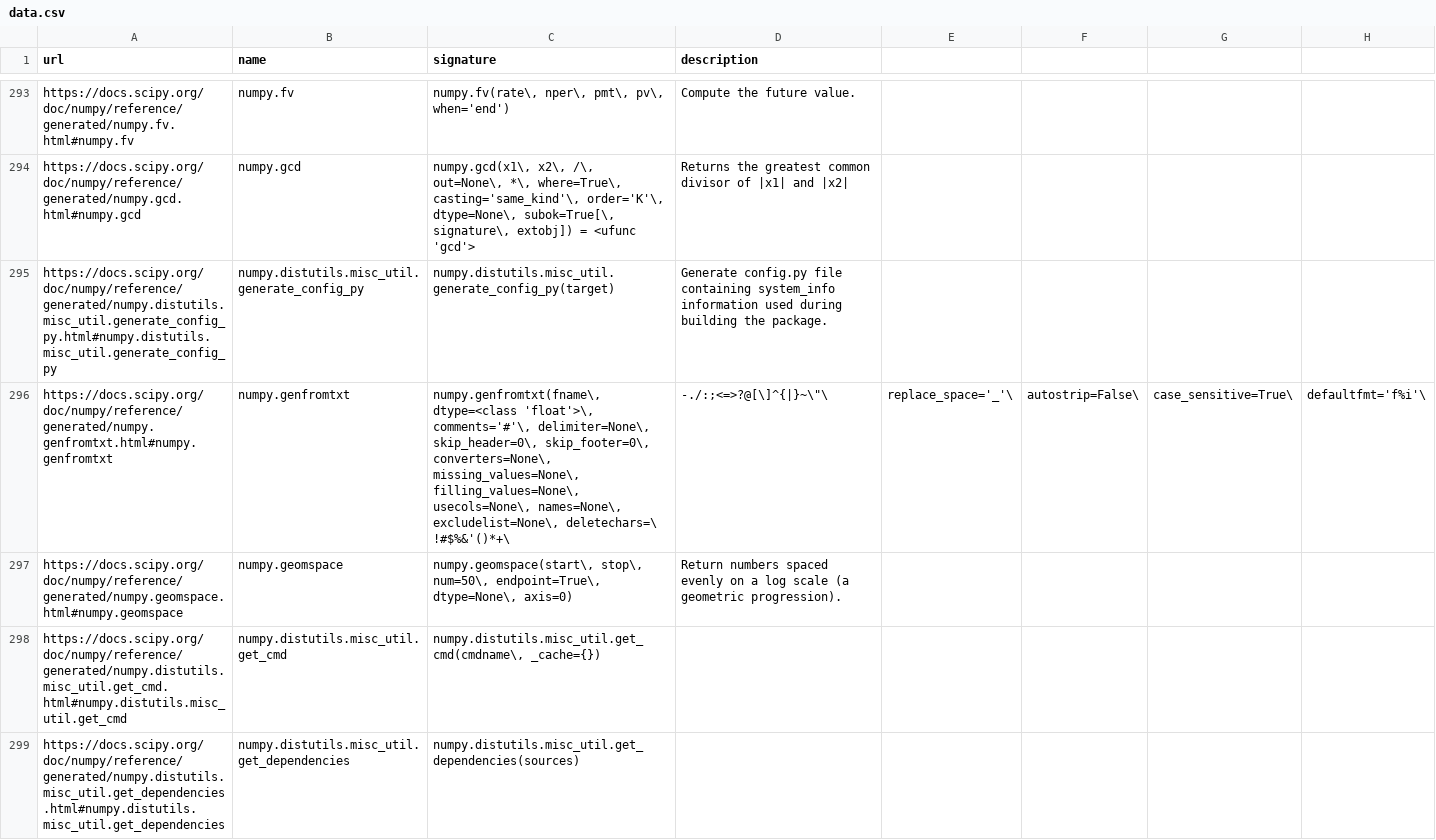
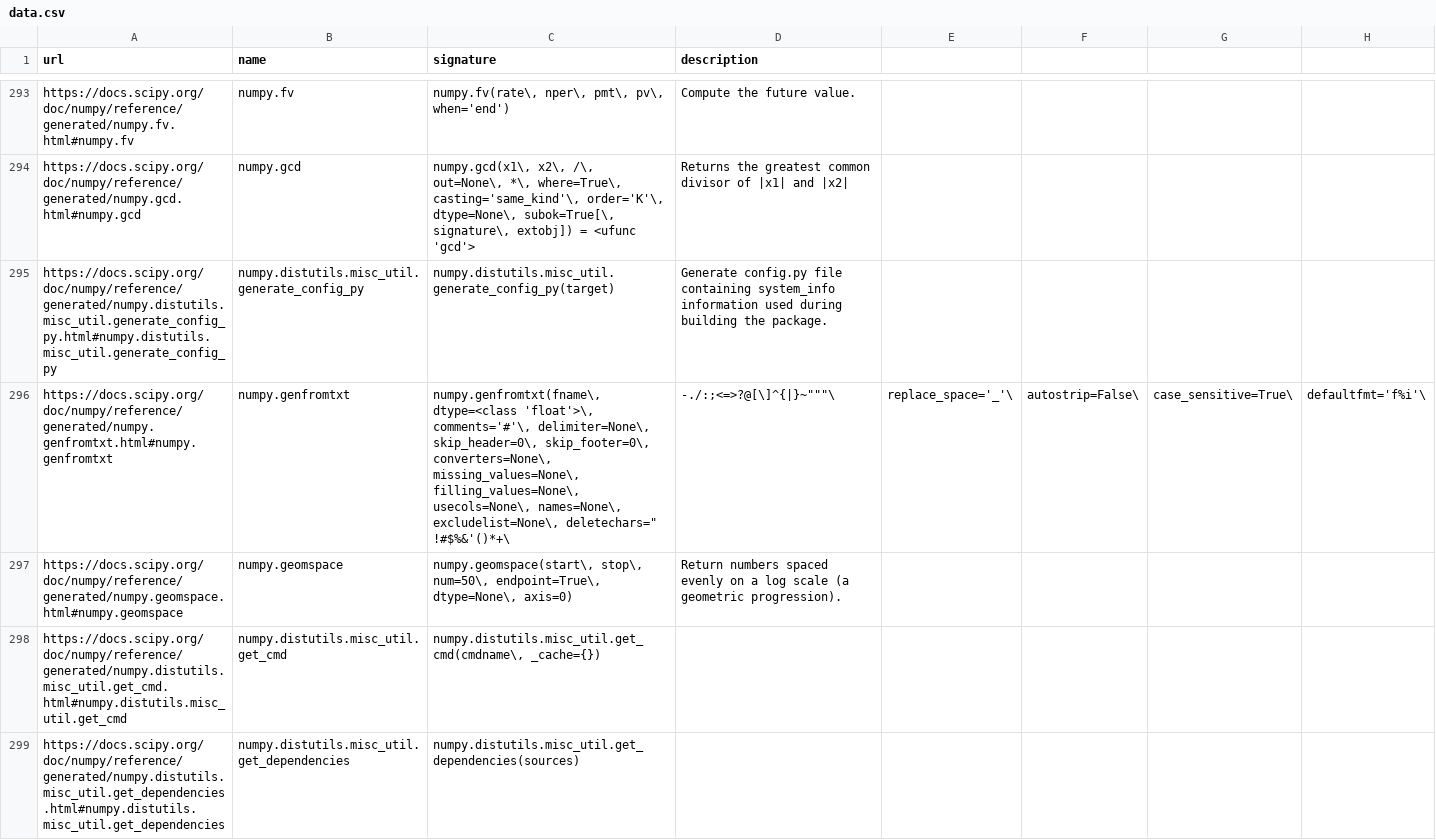
Before and after one commit to kgryte/numerical-library-apis, a CSV file: examples/numpy/data.csv, drawn as a sheet; only a part is shown, gaps mark what is left out; the diff names each change by its address in the sheet, - before the commit and + after, or states it on an @@ line.

```diff
--- a/examples/numpy/data.csv
+++ b/examples/numpy/data.csv
-C296 (signature): …names=None\, excludelist=None\, deletechars=\ !#$%&'()*+\
+C296 (signature): …names=None\, excludelist=None\, deletechars=" !#$%&'()*+\
-D296 (description): -./:;<=>?@[\]^{|}~\"\
+D296 (description): -./:;<=>?@[\]^{|}~"""\
```
Also changed, not shown: 1 other file.
